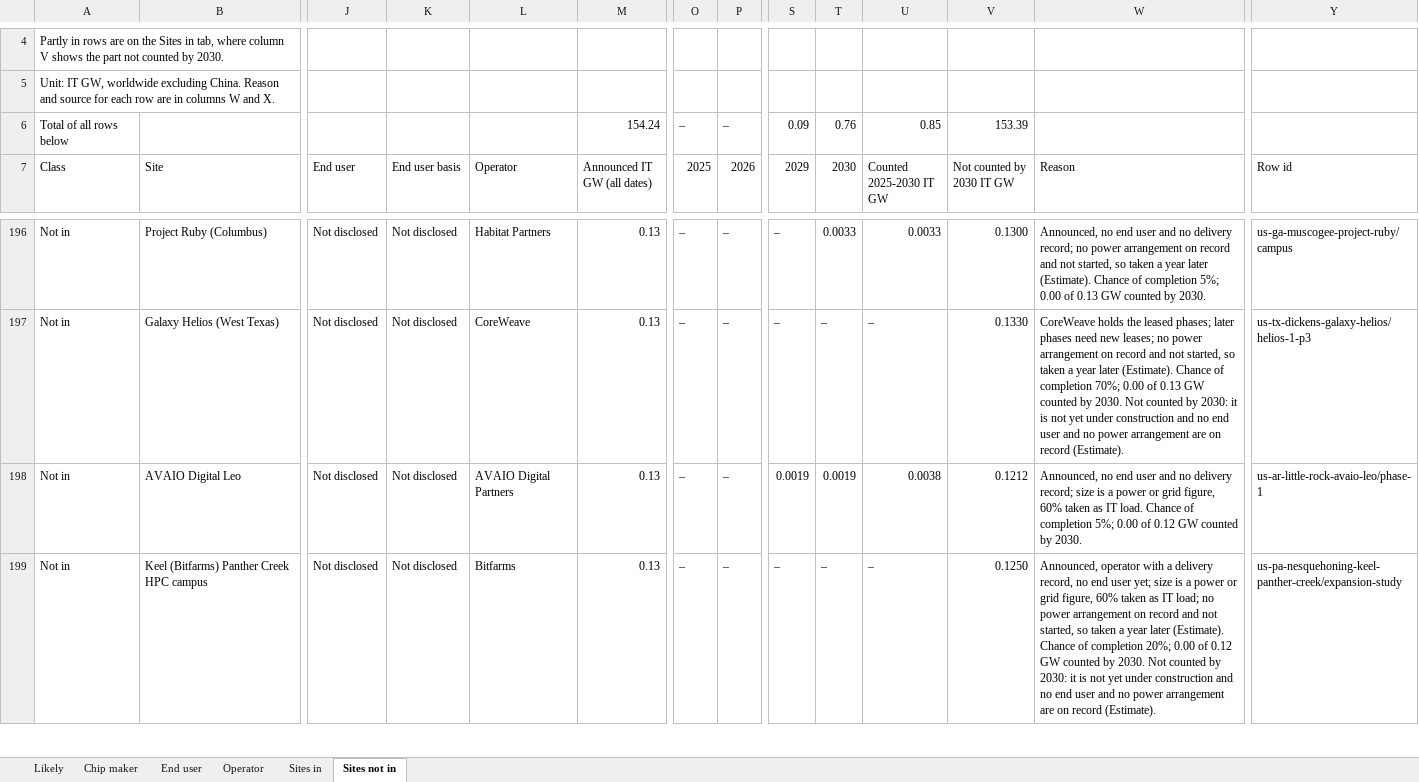
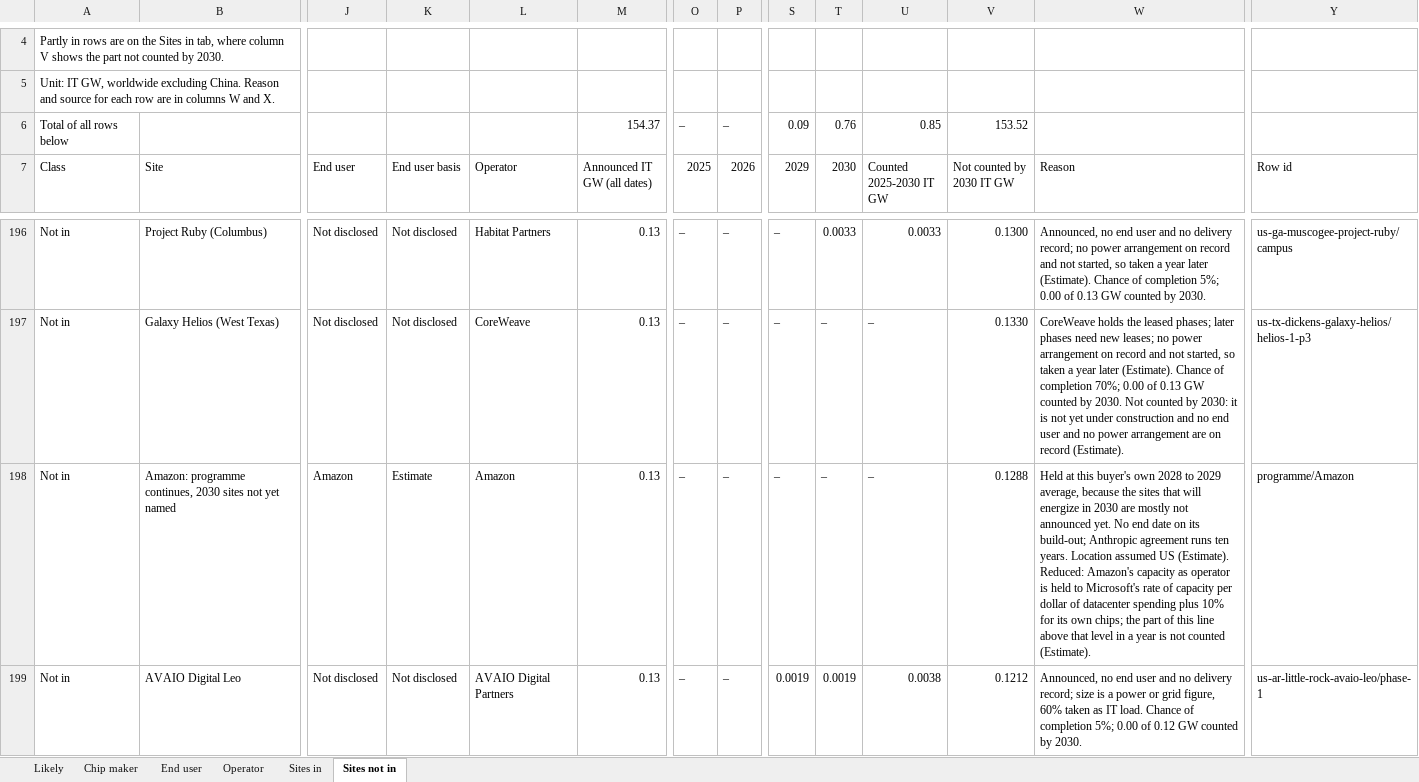
Before and after one commit to bernardhaswell/dcbuildsio, an Excel workbook: data/likely-energized-by-site.xlsx, sheet Sites not in, drawn as a sheet; only a part is shown, gaps mark what is left out; the shorter side is filled out with more unchanged rows; values as stored, in another font and other column widths than the file's, no cell formats; charts and pictures not drawn; rows hold the shown columns only; the diff names each change by its address in the sheet, - before the commit and + after, or states it on an @@ line.

```diff
--- a/data/likely-energized-by-site.xlsx (sheet Sites not in)
+++ b/data/likely-energized-by-site.xlsx (sheet Sites not in)
-M6 (Announced IT GW (all dates)): 154.24
+M6 (Announced IT GW (all dates)): 154.37
-V6 (Not counted by 2030 IT GW): 153.39
+V6 (Not counted by 2030 IT GW): 153.52
+row 198: Not in | Amazon: programme continues, 2030 sites not yet named | Amazon | Estimate | Amazon | 0.13 | – | – | – | – | – | 0.1288 | Held at this buyer's own 2028 to 2029 average, because the sites that will energize in 2030 are mostly not announced yet. No end date on its build-out; Anthropic agreement runs ten years. Location assumed US (Estimate). Reduced: Amazon's capacity as operator is held to Microsoft's rate of capacity per dollar of datacenter spending plus 10% for its own chips; the part of this line above that level in a year is not counted (Estimate). | programme/Amazon
```
Also changed, not shown: sheet Sites in, sheet Operator, sheet End user, sheet Likely, sheet Chip maker, cell formats, formulas that keep their value, data/accelerator-shipments.xlsx, 5 other files.
